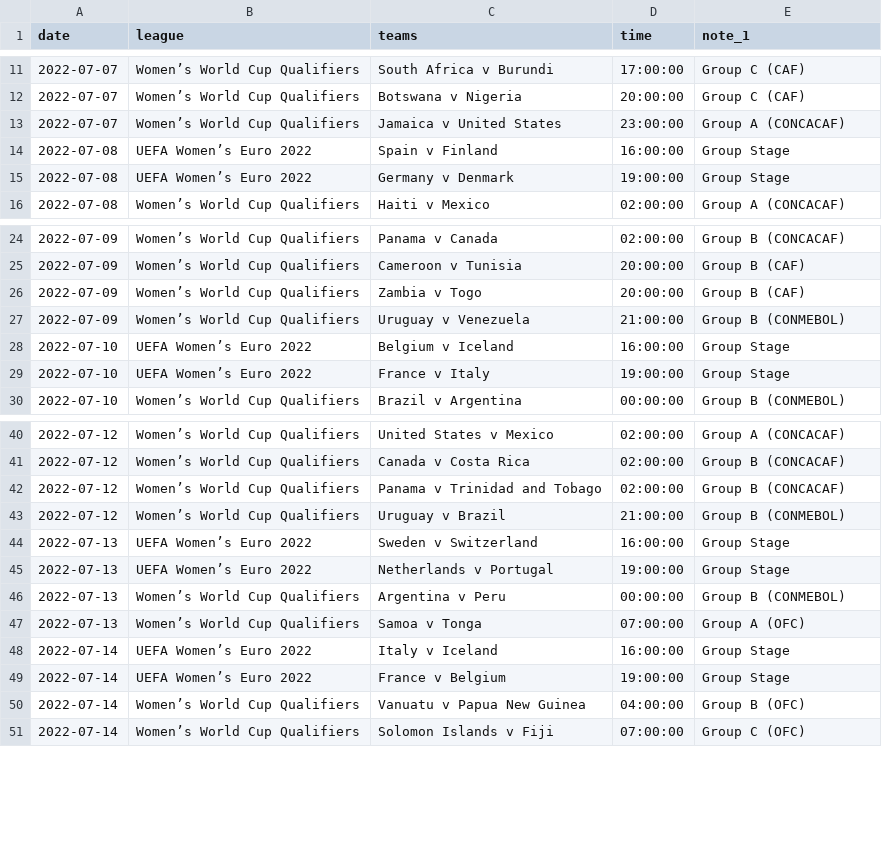
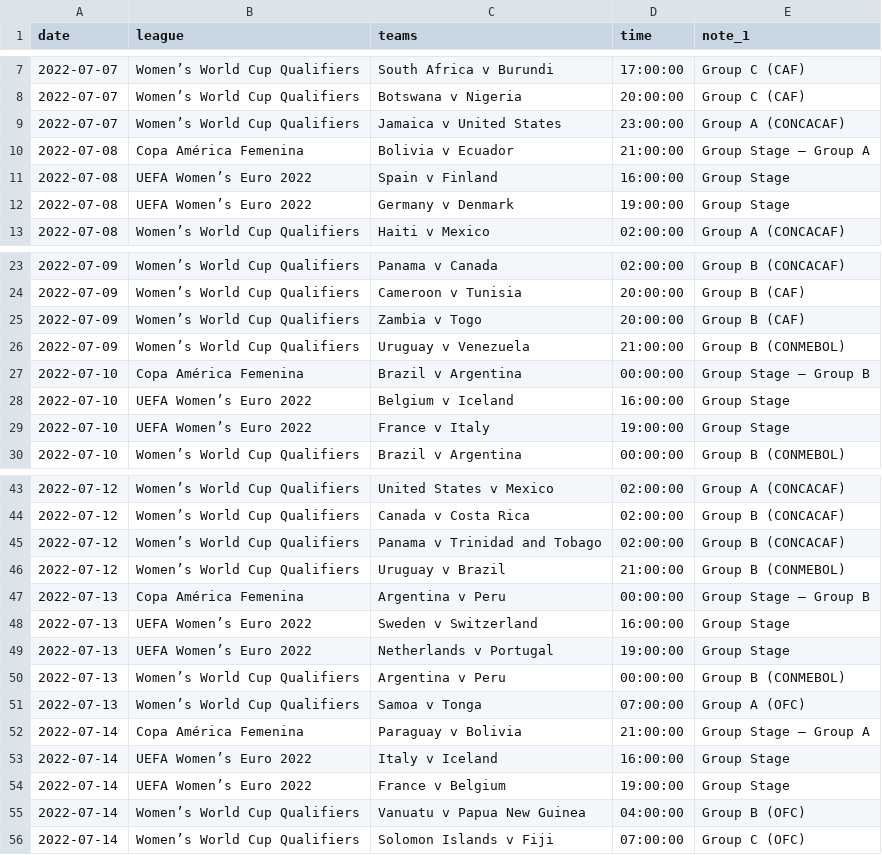
Before and after one commit to darmeth/football-fixtures, a CSV file: data/football-fixtures-women.csv, drawn as a sheet; only a part is shown, gaps mark what is left out; the diff covers the shown part only.

Commit message:
2022-07-06 > > Added Copa América Femenina 2022 > > Added Turkish Süper Lig 2022/2023

```diff
--- a/data/football-fixtures-women.csv
+++ b/data/football-fixtures-women.csv
@@ -13,2 +9,3 @@ date,league,teams,time,note_1
 2022-07-07,Women’s World Cup Qualifiers,Jamaica v United States,23:00:00,Group A (CONCACAF)
+2022-07-08,Copa América Femenina,Bolivia v Ecuador,21:00:00,Group Stage – Group A
 2022-07-08,UEFA Women’s Euro 2022,Spain v Finland,16:00:00,Group Stage
@@ -27,2 +26,3 @@ date,league,teams,time,note_1
 2022-07-09,Women’s World Cup Qualifiers,Uruguay v Venezuela,21:00:00,Group B (CONMEBOL)
+2022-07-10,Copa América Femenina,Brazil v Argentina,00:00:00,Group Stage – Group B
 2022-07-10,UEFA Women’s Euro 2022,Belgium v Iceland,16:00:00,Group Stage
@@ -43,2 +46,3 @@ date,league,teams,time,note_1
 2022-07-12,Women’s World Cup Qualifiers,Uruguay v Brazil,21:00:00,Group B (CONMEBOL)
+2022-07-13,Copa América Femenina,Argentina v Peru,00:00:00,Group Stage – Group B
 2022-07-13,UEFA Women’s Euro 2022,Sweden v Switzerland,16:00:00,Group Stage
@@ -47,2 +51,3 @@ date,league,teams,time,note_1
 2022-07-13,Women’s World Cup Qualifiers,Samoa v Tonga,07:00:00,Group A (OFC)
+2022-07-14,Copa América Femenina,Paraguay v Bolivia,21:00:00,Group Stage – Group A
 2022-07-14,UEFA Women’s Euro 2022,Italy v Iceland,16:00:00,Group Stage
```
Also changed, not shown: 16 added rows and 4 removed rows elsewhere in this file, 2 other files.
